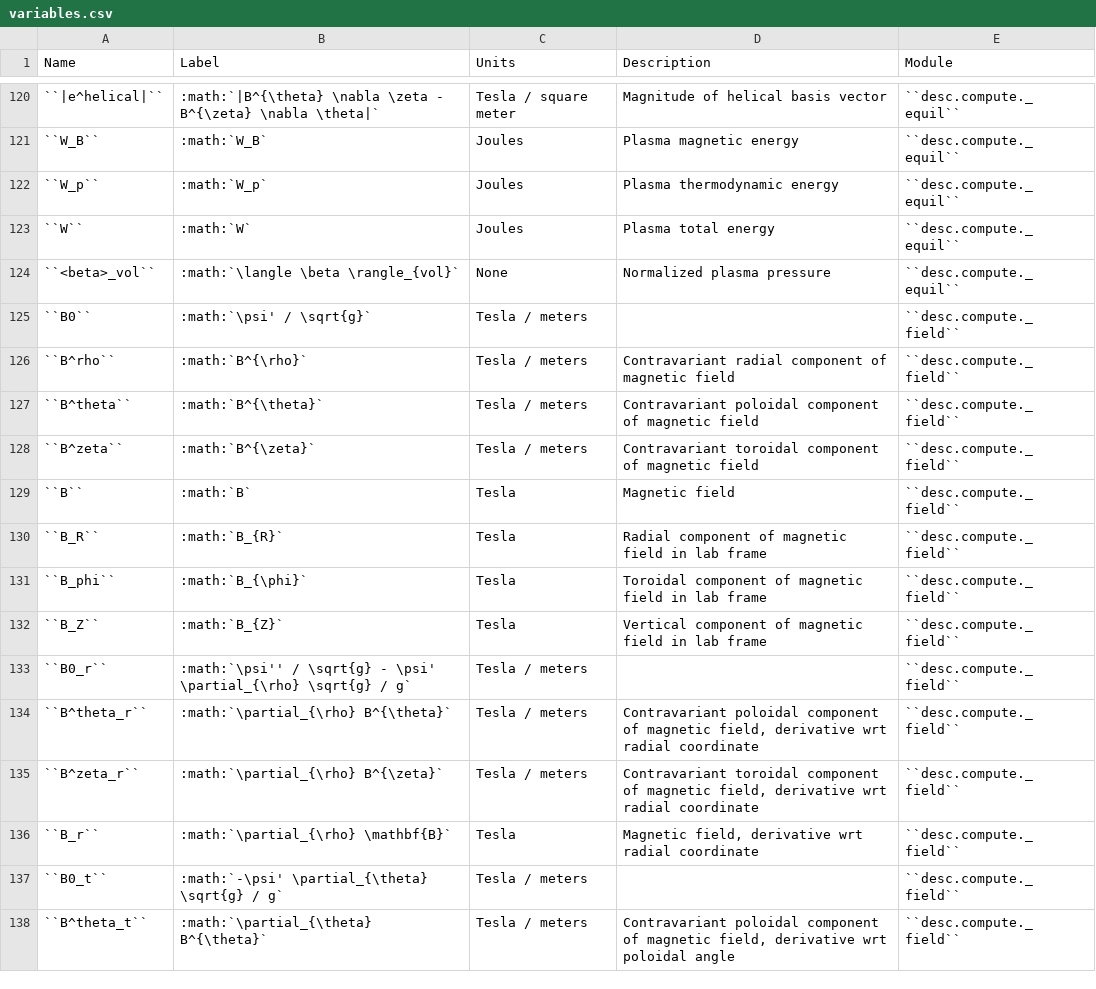
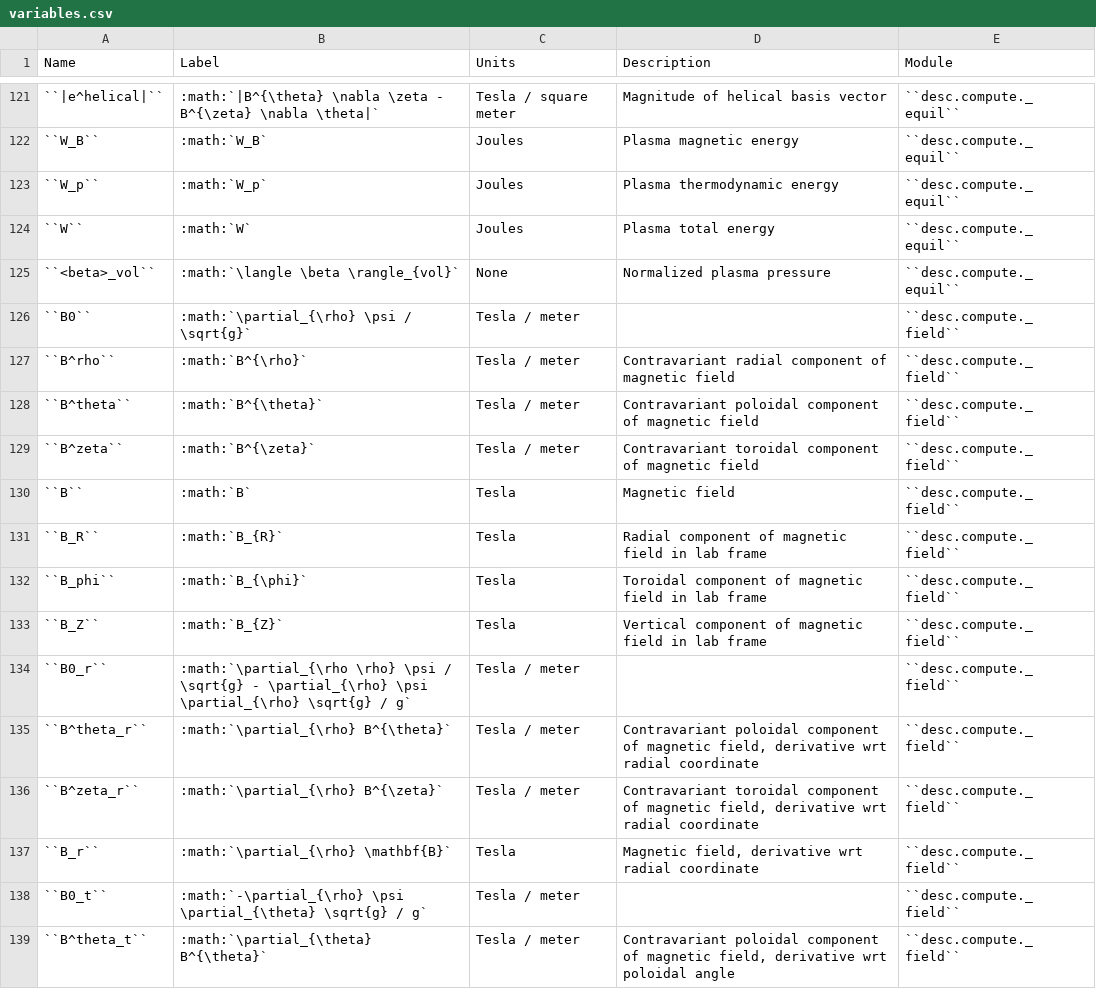
Before and after one commit to PlasmaControl/DESC, a CSV file: docs/variables.csv, drawn as a sheet; only a part is shown, gaps mark what is left out; addresses are those after the commit; the diff covers the shown part only; the diff names each change by its address in the sheet, - before the commit and + after, or states it on an @@ line.

Commit message:
Update variables list

```diff
--- a/docs/variables.csv
+++ b/docs/variables.csv
-B126 (Label): :math:`\psi' / \sqrt{g}`
+B126 (Label): :math:`\partial_{\rho} \psi / \sqrt{g}`
-C126:C129 (Units): Tesla / meters
+C126:C129 (Units): Tesla / meter
-B134 (Label): :math:`\psi'' / \sqrt{g} - \psi' \partial_{\rho} \sqrt{g}…
+B134 (Label): :math:`\partial_{\rho \rho} \psi / \sqrt{g} - \partial_{\rho} \psi \partial_{\rho} \sqrt{g}…
-C134:C136 (Units): Tesla / meters
+C134:C136 (Units): Tesla / meter
-B138 (Label): :math:`-\psi' \partial_{\theta} \sqrt{g}…
+B138 (Label): :math:`-\partial_{\rho} \psi \partial_{\theta} \sqrt{g}…
-C138:C139 (Units): Tesla / meters
+C138:C139 (Units): Tesla / meter
```
Also changed, not shown: 1 added row and 44 edited cells elsewhere in this file.
